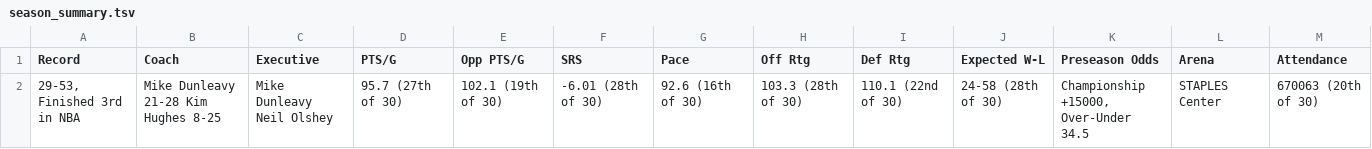
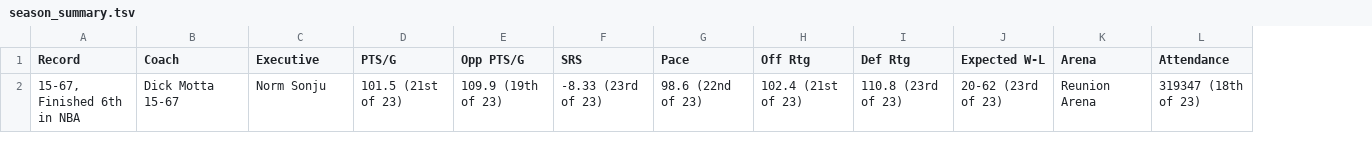
Before and after one commit to beirern/Basketball-Reference-Team-Stats-Scrapper, a TSV file: Every NBA Team Stat/DAL/1980-81/season_summary.tsv, drawn as a sheet; removed rows and columns are numbered as before the commit, all else as after; the diff names each change by its address in the sheet, - before the commit and + after, or states it on an @@ line.

```diff
--- a/Every NBA Team Stat/DAL/1980-81/season_summary.tsv
+++ b/Every NBA Team Stat/DAL/1980-81/season_summary.tsv
-column K (Preseason Odds), empty
-row 2: 29-53, Finished 3rd in NBA | Mike Dunleavy 21-28 Kim Hughes 8-25 | Mike Dunleavy Neil Olshey | 95.7 (27th of 30) | 102.1 (19th of 30) | -6.01 (28th of 30) | 92.6 (16th of 30) | 103.3 (28th of 30) | 110.1 (22nd of 30) | 24-58 (28th of 30) | Championship +15000, Over-Under 34.5 | STAPLES Center | 670063 (20th of 30)
+row 2: 15-67, Finished 6th in NBA | Dick Motta 15-67 | Norm Sonju | 101.5 (21st of 23) | 109.9 (19th of 23) | -8.33 (23rd of 23) | 98.6 (22nd of 23) | 102.4 (21st of 23) | 110.8 (23rd of 23) | 20-62 (23rd of 23) | Reunion Arena | 319347 (18th of 23)
```
Also changed, not shown: Every NBA Team Stat/DAL/1980-81/roster.tsv, 13 other files.
